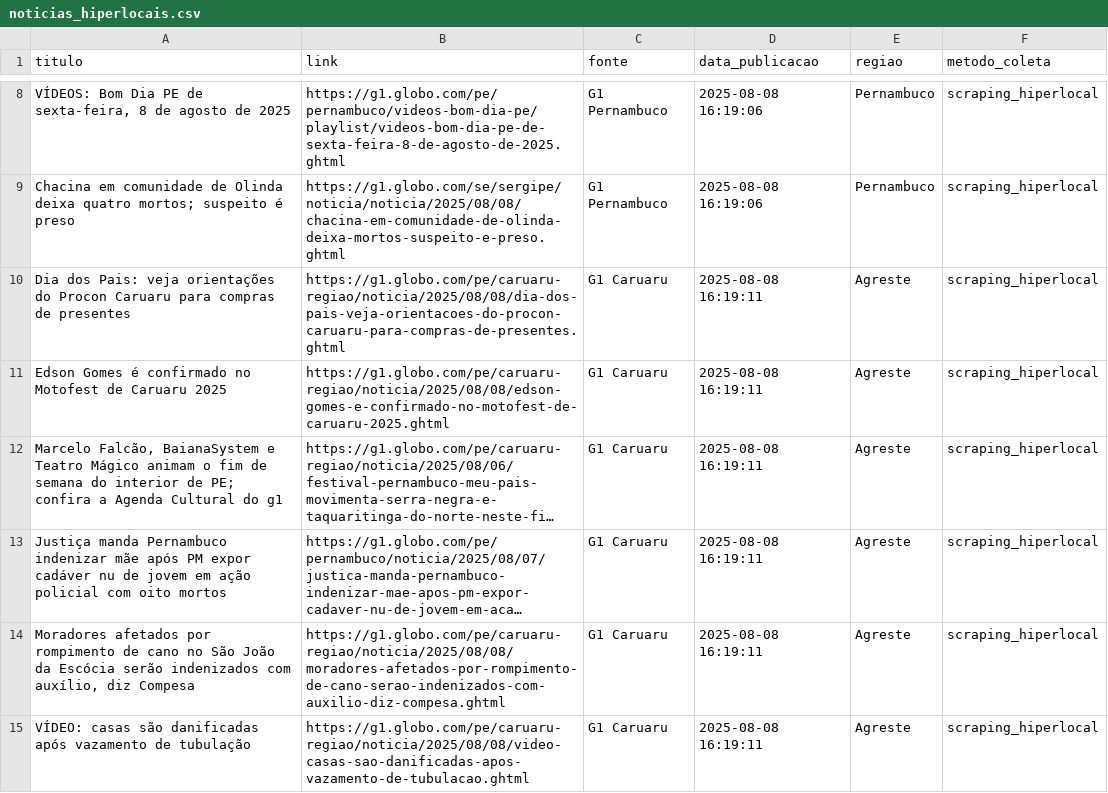
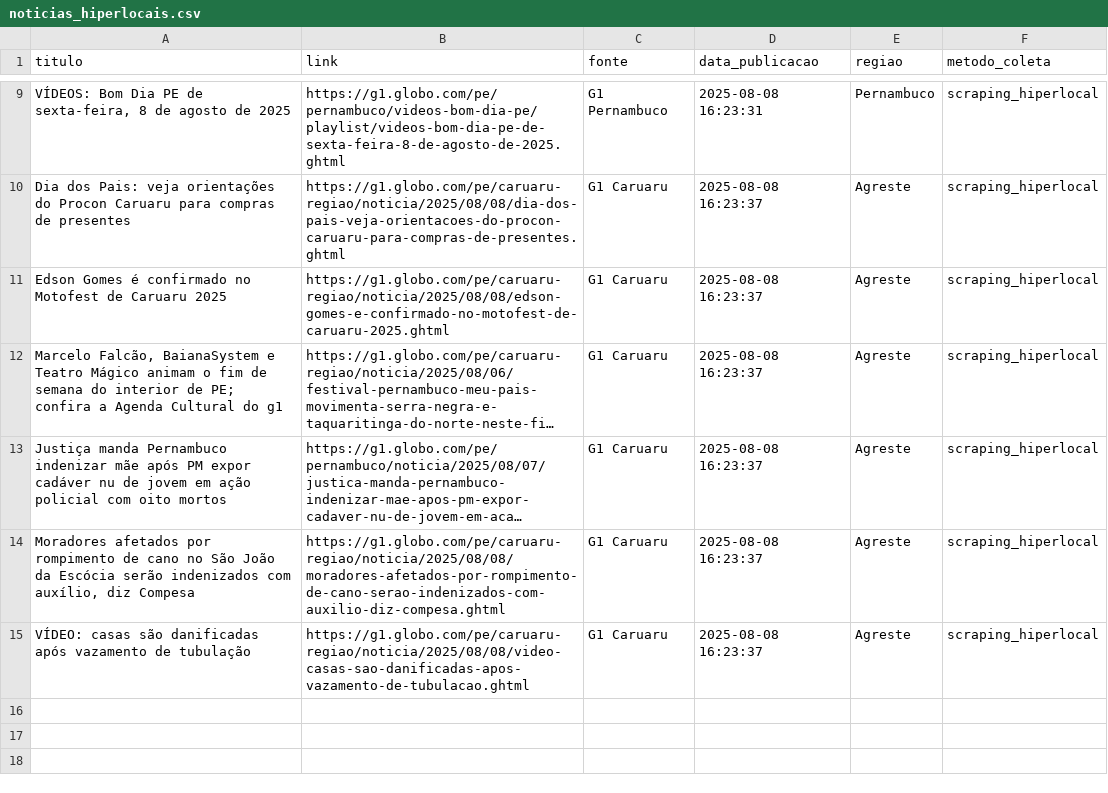
Before and after one commit to Rafael-N-Moura/Argos, a CSV file: argos_mvp_MaMa/noticias_hiperlocais.csv, drawn as a sheet; only a part is shown, gaps mark what is left out; long unchanged cells end in …; removed rows and columns are numbered as before the commit, all else as after; the diff covers the shown part only; the diff names each change by its address in the sheet, - before the commit and + after, or states it on an @@ line.

```diff
--- a/argos_mvp_MaMa/noticias_hiperlocais.csv
+++ b/argos_mvp_MaMa/noticias_hiperlocais.csv
-D9 (data_publicacao): 2025-08-08 16:19:06
+D9 (data_publicacao): 2025-08-08 16:23:31
-row 9: Chacina em comunidade de Olinda deixa quatro mortos; suspeito é preso | https://g1.globo.com/se/sergipe/noticia/noticia/2025/08/08/chacina-em-comunidade-de-olinda-deixa-mortos-suspeito-e-preso.ghtml | G1 Pernambuco | 2025-08-08 16:19:06 | Pernambuco | scraping_hiperlocal
-D10:D15 (data_publicacao): 2025-08-08 16:19:11
+D10:D15 (data_publicacao): 2025-08-08 16:23:37
```
Also changed, not shown: 1 added row and 6 edited cells elsewhere in this file, 1 other file.
